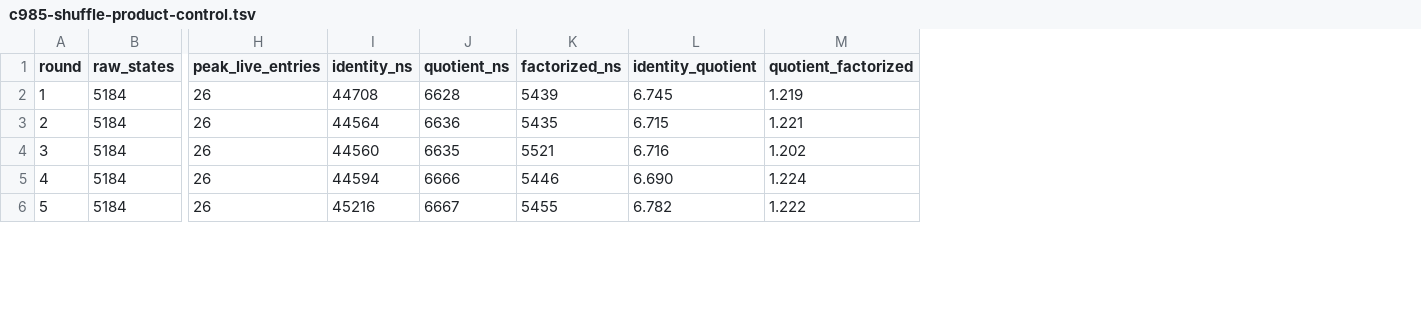
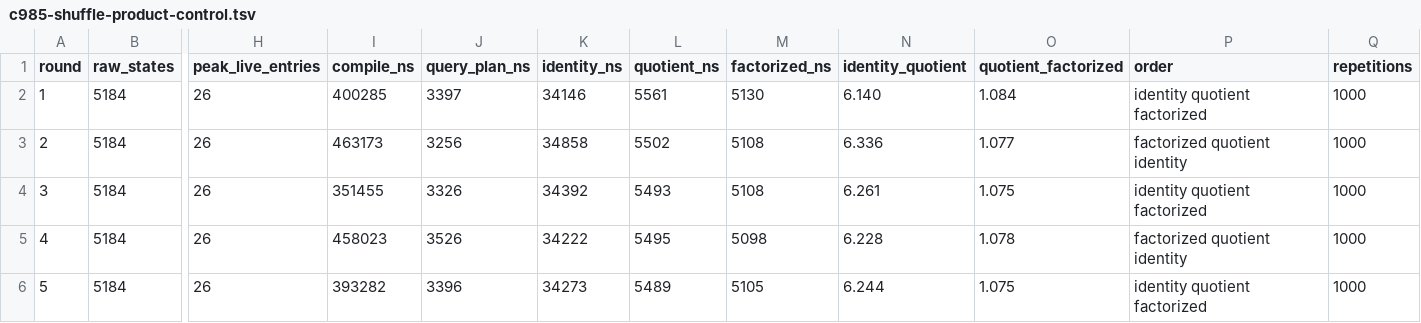
Before and after one commit to tavisrudd/othello, a TSV file: papers/complete-repair-ports/ergodis/evidence/c985-shuffle-product-control.tsv, drawn as a sheet; only a part is shown, gaps mark what is left out; addresses are those after the commit; the diff covers the shown part only; the diff names each change by its address in the sheet, - before the commit and + after, or states it on an @@ line.

```diff
--- a/papers/complete-repair-ports/ergodis/evidence/c985-shuffle-product-control.tsv
+++ b/papers/complete-repair-ports/ergodis/evidence/c985-shuffle-product-control.tsv
+column I (compile_ns), rows 2-6: 400285 | 463173 | 351455 | 458023 | 393282
+column J (query_plan_ns), rows 2-6: 3397 | 3256 | 3326 | 3526 | 3396
+column P (order), rows 2-6: identity quotient factorized | factorized quotient identity | identity quotient factorized | factorized quotient identity | identity quotient factorized
+column Q (repetitions), rows 2-6: all 1000
-K2 (identity_ns): 44708
+K2 (identity_ns): 34146
-L2 (quotient_ns): 6628
+L2 (quotient_ns): 5561
-M2 (factorized_ns): 5439
+M2 (factorized_ns): 5130
-N2 (identity_quotient): 6.745
+N2 (identity_quotient): 6.140
-O2 (quotient_factorized): 1.219
+O2 (quotient_factorized): 1.084
-K3 (identity_ns): 44564
+K3 (identity_ns): 34858
-L3 (quotient_ns): 6636
+L3 (quotient_ns): 5502
-M3 (factorized_ns): 5435
+M3 (factorized_ns): 5108
-N3 (identity_quotient): 6.715
+N3 (identity_quotient): 6.336
-O3 (quotient_factorized): 1.221
+O3 (quotient_factorized): 1.077
-K4 (identity_ns): 44560
+K4 (identity_ns): 34392
-L4 (quotient_ns): 6635
+L4 (quotient_ns): 5493
-M4 (factorized_ns): 5521
+M4 (factorized_ns): 5108
-N4 (identity_quotient): 6.716
+N4 (identity_quotient): 6.261
-O4 (quotient_factorized): 1.202
+O4 (quotient_factorized): 1.075
-K5 (identity_ns): 44594
+K5 (identity_ns): 34222
-L5 (quotient_ns): 6666
+L5 (quotient_ns): 5495
-M5 (factorized_ns): 5446
+M5 (factorized_ns): 5098
-N5 (identity_quotient): 6.690
+N5 (identity_quotient): 6.228
-O5 (quotient_factorized): 1.224
+O5 (quotient_factorized): 1.078
-K6 (identity_ns): 45216
+K6 (identity_ns): 34273
-L6 (quotient_ns): 6667
+L6 (quotient_ns): 5489
-M6 (factorized_ns): 5455
+M6 (factorized_ns): 5105
-N6 (identity_quotient): 6.782
+N6 (identity_quotient): 6.244
-O6 (quotient_factorized): 1.222
+O6 (quotient_factorized): 1.075
```
Also changed, not shown: 20 edited cells elsewhere in this file, papers/complete-repair-ports/ergodis/evidence/c985-coupled-workflow.tsv, 8 other files.
